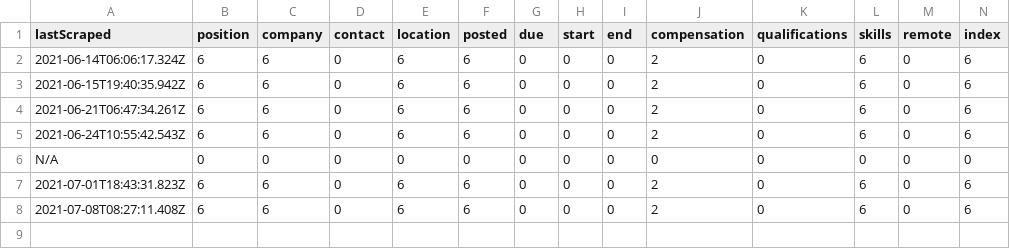
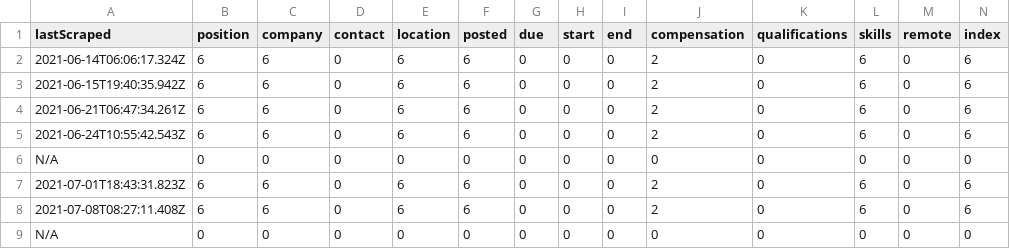
Before and after one commit to internaloha/internaloha, a CSV file: scraper/data/csv/hours.csv, drawn as a sheet; only a part is shown; rows hold the shown columns only; the diff names each change by its address in the sheet, - before the commit and + after, or states it on an @@ line.

Commit message:
Standardizing 3 scrapers

```diff
--- a/scraper/data/csv/hours.csv
+++ b/scraper/data/csv/hours.csv
+row 9: N/A | 0 | 0 | 0 | 0 | 0 | 0 | 0 | 0 | 0 | 0 | 0 | 0 | 0
```
Also changed, not shown: 14 other files.
